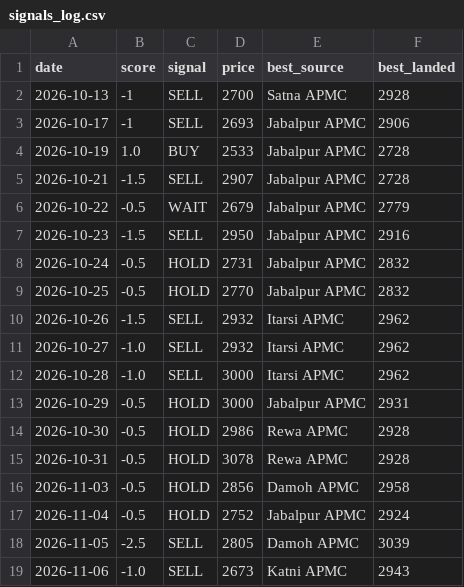
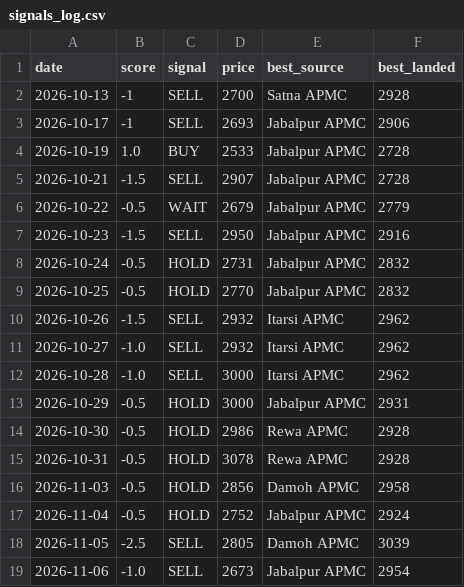
Before and after one commit to Sravankumartangudu/dharalu, a CSV file: data/signals_log.csv, drawn as a sheet.

Commit message:
data: 2026-11-08 02:18 IST - wheat +106 mandi rows

```diff
--- a/data/signals_log.csv
+++ b/data/signals_log.csv
@@ -18,2 +18,2 @@ date,score,signal,price,best_source,best_landed
 2026-11-05,-2.5,SELL,2805,Damoh APMC,3039
-2026-11-06,-1.0,SELL,2673,Katni APMC,2943
+2026-11-06,-1.0,SELL,2673,Jabalpur APMC,2954
```
Also changed, not shown: 8 other files.
